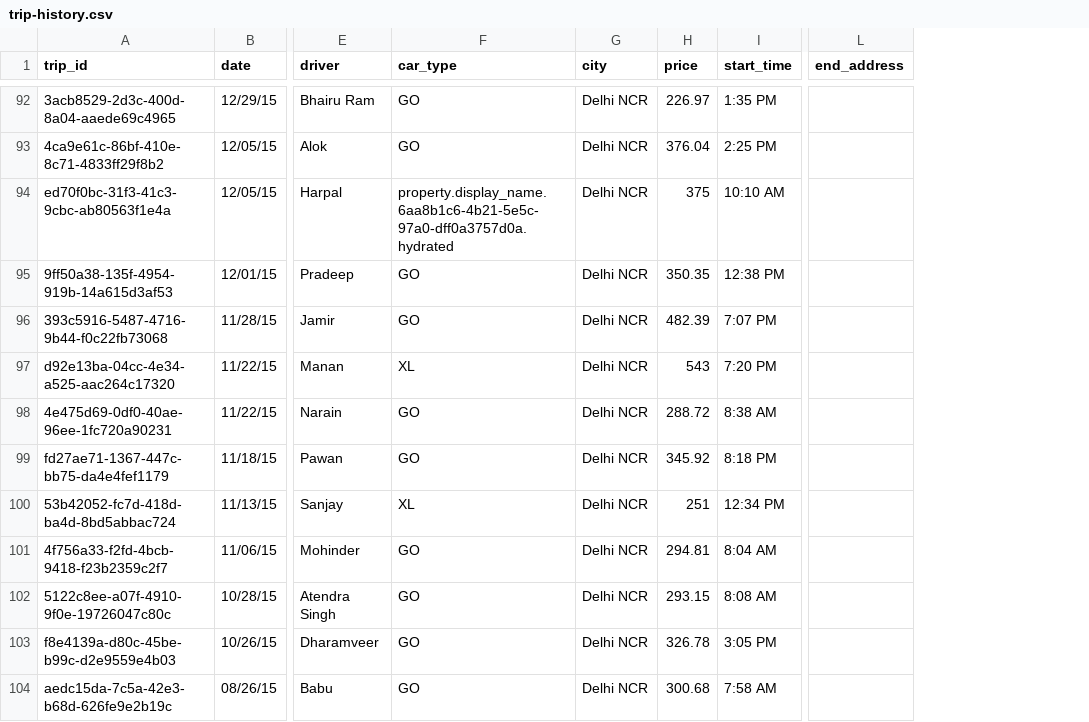
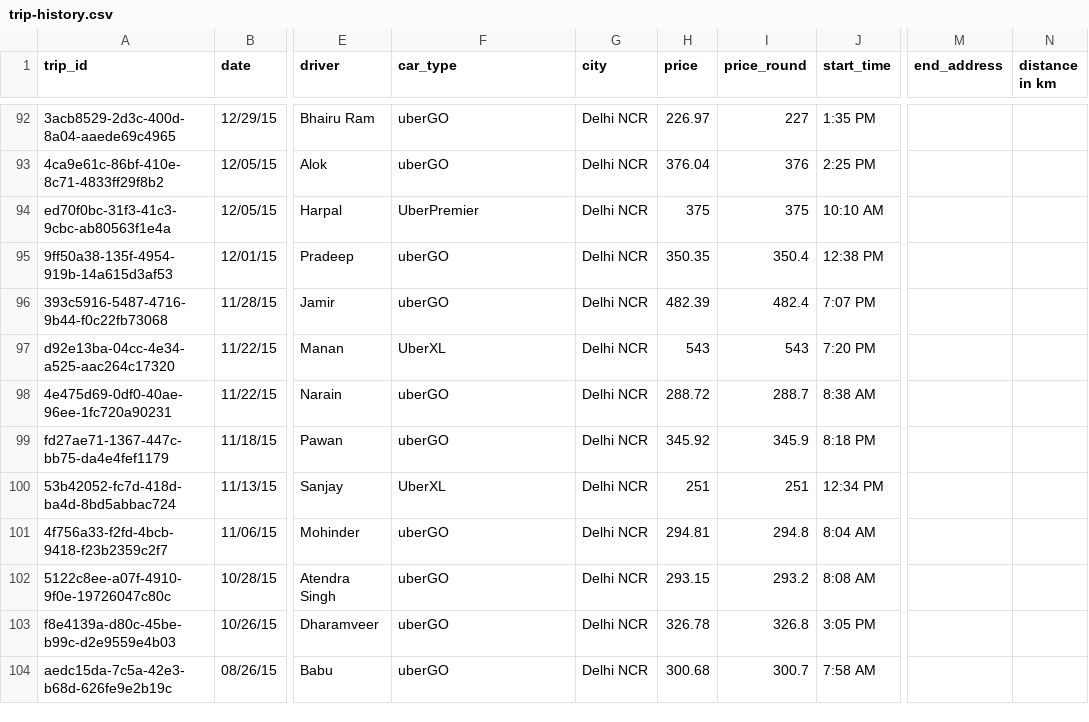
Before and after one commit to salonidhawan/UberDataViz, a CSV file: trip-history.csv, drawn as a sheet; only a part is shown, gaps mark what is left out; the diff covers the shown part only; the diff names each change by its address in the sheet, - before the commit and + after, or states it on an @@ line.

```diff
--- a/trip-history.csv
+++ b/trip-history.csv
+column I (price_round), rows 92-104: 227 | 376 | 375 | 350.4 | 482.4 | 543 | 288.7 | 345.9 | 251 | 294.8 | 293.2 | 326.8 | 300.7
+column N (distance in km), empty
-F92:F93 (car_type): GO
+F92:F93 (car_type): uberGO
-F94 (car_type): property.display_name.6aa8b1c6-4b21-5e5c-97a0-dff0a3757d0a.hydrated
+F94 (car_type): UberPremier
-F95:F96 (car_type): GO
+F95:F96 (car_type): uberGO
-F97 (car_type): XL
+F97 (car_type): UberXL
-F98:F99 (car_type): GO
+F98:F99 (car_type): uberGO
-F100 (car_type): XL
+F100 (car_type): UberXL
-F101:F104 (car_type): GO
+F101:F104 (car_type): uberGO
```
Also changed, not shown: 73 edited cells elsewhere in this file.
